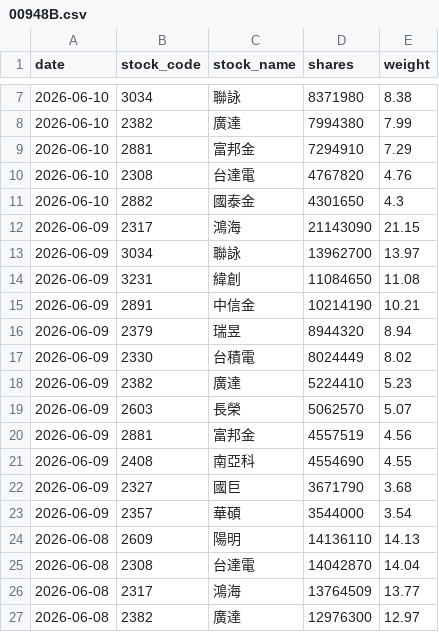
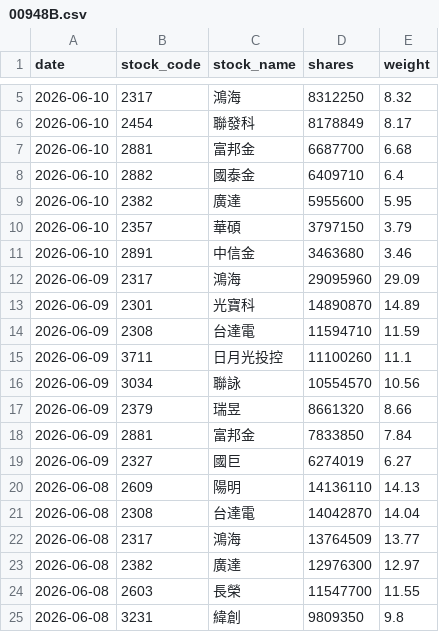
Before and after one commit to yrjjan-allen/active-etf-dashboard, a CSV file: data/00948B.csv, drawn as a sheet; only a part is shown, gaps mark what is left out; the shorter side is filled out with more unchanged rows; the diff covers the shown part only.

```diff
--- a/data/00948B.csv
+++ b/data/00948B.csv
@@ -7,18 +5,16 @@
-2026-06-10,3034,聯詠,8371980,8.38
-2026-06-10,2382,廣達,7994380,7.99
-2026-06-10,2881,富邦金,7294910,7.29
-2026-06-10,2308,台達電,4767820,4.76
-2026-06-10,2882,國泰金,4301650,4.3
-2026-06-09,2317,鴻海,21143090,21.15
-2026-06-09,3034,聯詠,13962700,13.97
-2026-06-09,3231,緯創,11084650,11.08
-2026-06-09,2891,中信金,10214190,10.21
-2026-06-09,2379,瑞昱,8944320,8.94
-2026-06-09,2330,台積電,8024449,8.02
-2026-06-09,2382,廣達,5224410,5.23
-2026-06-09,2603,長榮,5062570,5.07
-2026-06-09,2881,富邦金,4557519,4.56
-2026-06-09,2408,南亞科,4554690,4.55
-2026-06-09,2327,國巨,3671790,3.68
-2026-06-09,2357,華碩,3544000,3.54
+2026-06-10,2317,鴻海,8312250,8.32
+2026-06-10,2454,聯發科,8178849,8.17
+2026-06-10,2881,富邦金,6687700,6.68
+2026-06-10,2882,國泰金,6409710,6.4
+2026-06-10,2382,廣達,5955600,5.95
+2026-06-10,2357,華碩,3797150,3.79
+2026-06-10,2891,中信金,3463680,3.46
+2026-06-09,2317,鴻海,29095960,29.09
+2026-06-09,2301,光寶科,14890870,14.89
+2026-06-09,2308,台達電,11594710,11.59
+2026-06-09,3711,日月光投控,11100260,11.1
+2026-06-09,3034,聯詠,10554570,10.56
+2026-06-09,2379,瑞昱,8661320,8.66
+2026-06-09,2881,富邦金,7833850,7.84
+2026-06-09,2327,國巨,6274019,6.27
 2026-06-08,2609,陽明,14136110,14.13
```
Also changed, not shown: 2 added rows, 4 removed rows and 2 edited cells elsewhere in this file, data/00980A.csv, data/00982A.csv, 6 other files.
